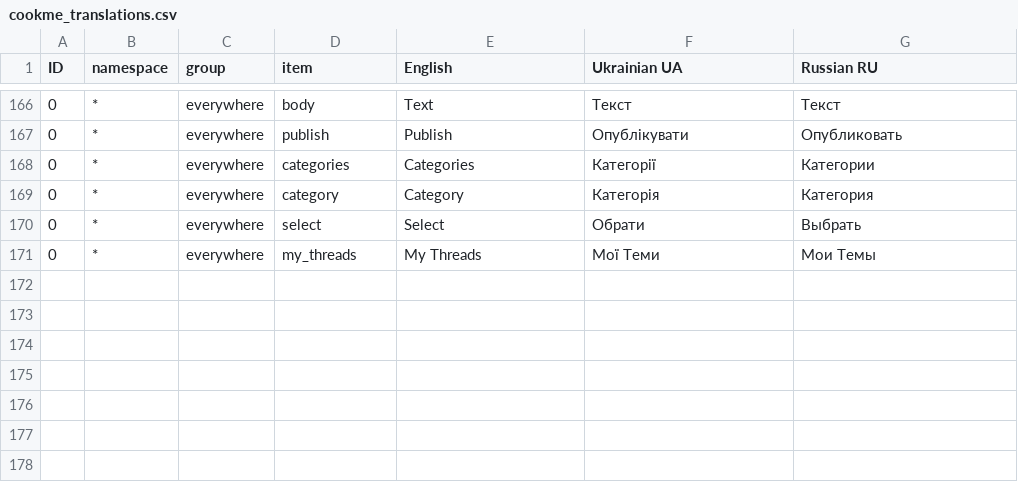
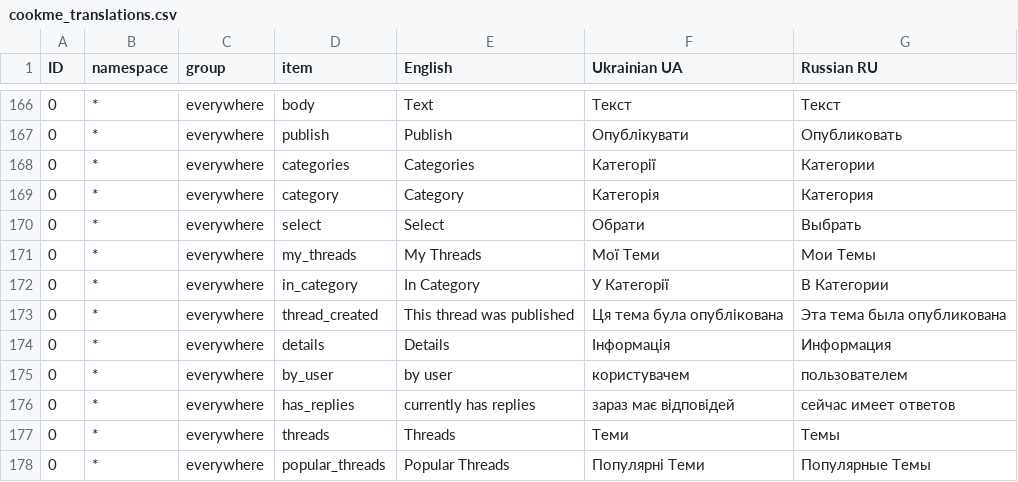
Before and after one commit to Kostiantin/cookme, a CSV file: database/translations/cookme_translations.csv, drawn as a sheet; only a part is shown, gaps mark what is left out.

Commit message:
popular threads

```diff
--- a/database/translations/cookme_translations.csv
+++ b/database/translations/cookme_translations.csv
@@ -171 +171,8 @@ ID,namespace,group,item,English,Ukrainian UA,Russian RU
 0,*,everywhere,my_threads,My Threads,Мої Теми,Мои Темы
+0,*,everywhere,in_category,In Category,У Категорії,В Категории
+0,*,everywhere,thread_created,This thread was published,Ця тема була опублікована,Эта тема была опубликована
+0,*,everywhere,details,Details,Інформація,Информация
+0,*,everywhere,by_user,by user,користувачем,пользователем
+0,*,everywhere,has_replies,currently has replies,зараз має відповідей,сейчас имеет ответов
+0,*,everywhere,threads,Threads,Теми,Темы
+0,*,everywhere,popular_threads,Popular Threads,Популярні Теми,Популярные Темы
```
Also changed, not shown: 3 other files.
